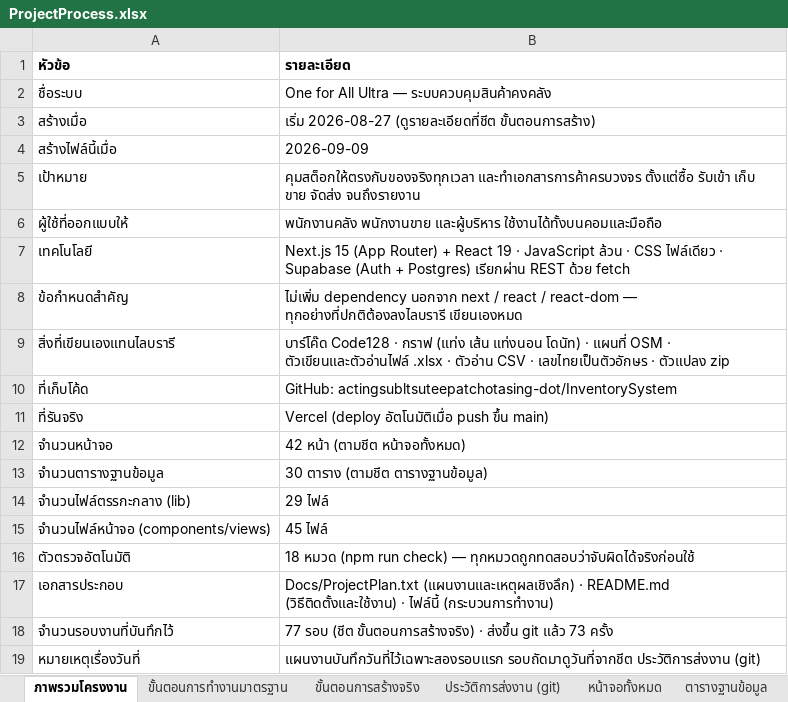
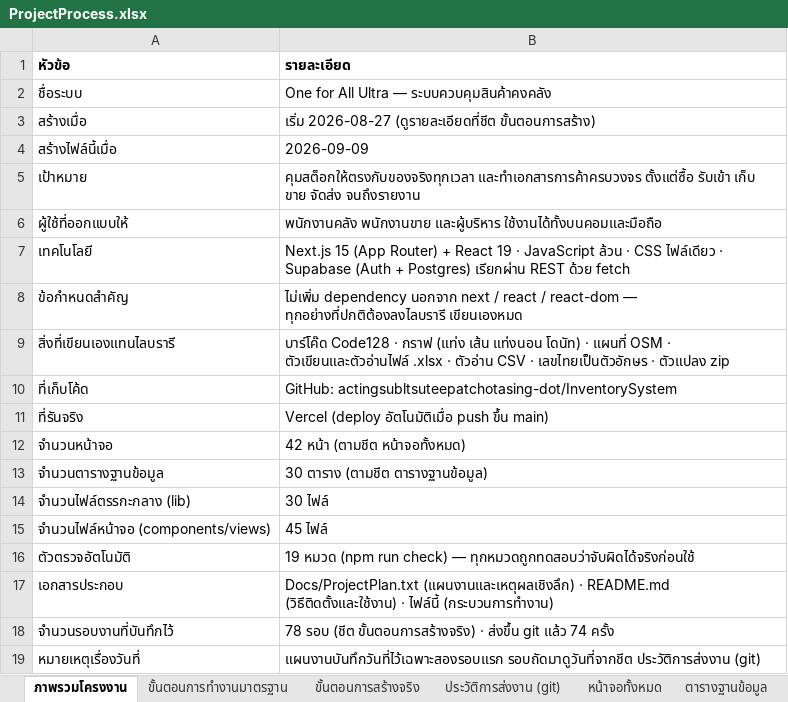
Before and after one commit to actingsubltsuteepatchotasing-dot/InventorySystem, an Excel workbook: Docs/ProjectProcess.xlsx, sheet ภาพรวมโครงงาน, drawn as a sheet; values as stored, in another font and other column widths than the file's, no borders; the diff names each change by its address in the sheet, - before the commit and + after, or states it on an @@ line.

```diff
--- a/Docs/ProjectProcess.xlsx (sheet ภาพรวมโครงงาน)
+++ b/Docs/ProjectProcess.xlsx (sheet ภาพรวมโครงงาน)
-B14 (รายละเอียด): 29 ไฟล์
+B14 (รายละเอียด): 30 ไฟล์
-B16 (รายละเอียด): 18 หมวด (npm…
+B16 (รายละเอียด): 19 หมวด (npm…
-B18 (รายละเอียด): 77 รอบ (ชีต ขั้นตอนการสร้างจริง) · ส่งขึ้น git แล้ว 73 ครั้ง
+B18 (รายละเอียด): 78 รอบ (ชีต ขั้นตอนการสร้างจริง) · ส่งขึ้น git แล้ว 74 ครั้ง
```
Also changed, not shown: sheet ตรรกะกลางที่เขียนเอง, sheet ประวัติการส่งงาน (git), sheet ขั้นตอนการสร้างจริง, sheet การตรวจสอบอัตโนมัติ, 15 other files.
